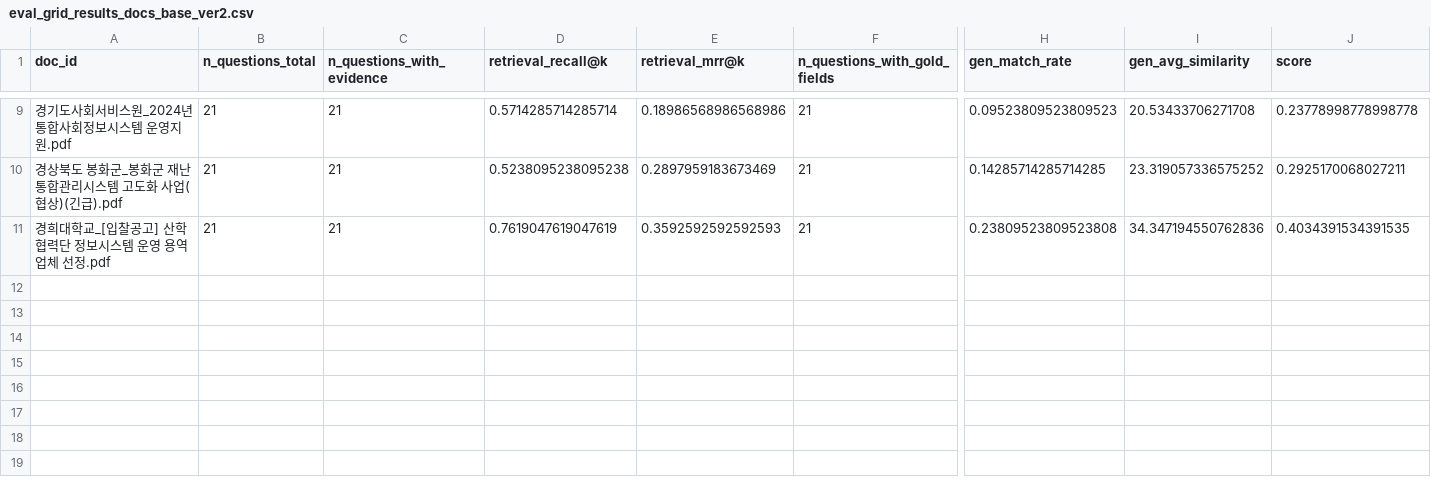
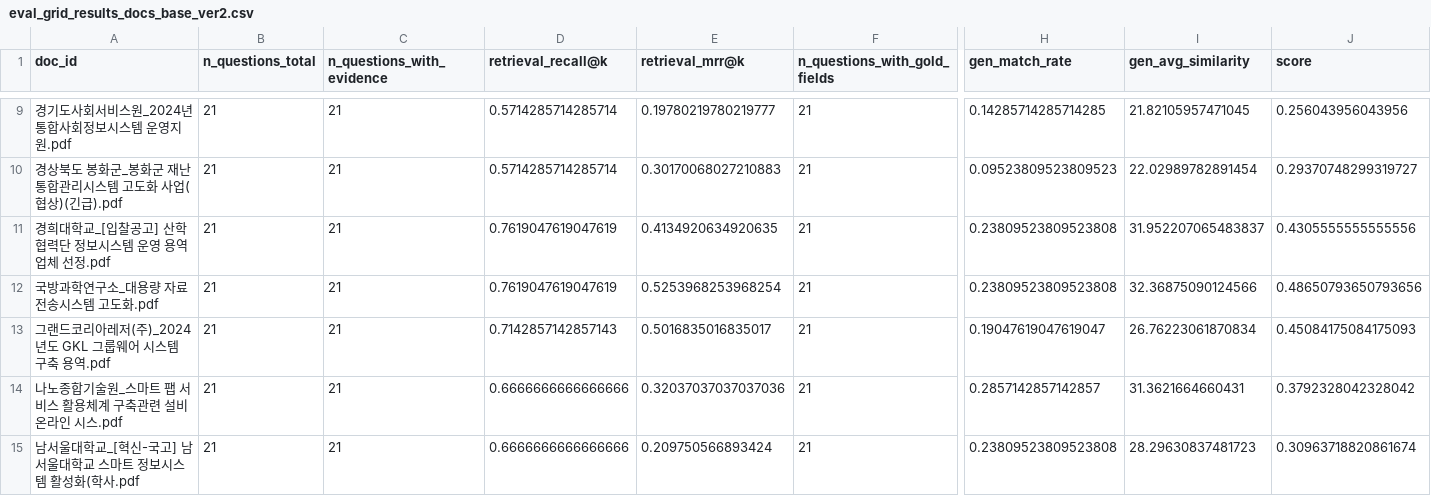
Before and after one commit to wonbywondev/codeit-part3-team4, a CSV file: outputs/eval_grid_results_docs_base_ver2.csv, drawn as a sheet; only a part is shown, gaps mark what is left out; rows hold the shown columns only; the diff covers the shown part only; the diff names each change by its address in the sheet, - before the commit and + after, or states it on an @@ line.

```diff
--- a/outputs/eval_grid_results_docs_base_ver2.csv
+++ b/outputs/eval_grid_results_docs_base_ver2.csv
-E9 (retrieval_mrr@k): 0.18986568986568986
+E9 (retrieval_mrr@k): 0.19780219780219777
-H9 (gen_match_rate): 0.09523809523809523
+H9 (gen_match_rate): 0.14285714285714285
-I9 (gen_avg_similarity): 20.53433706271708
+I9 (gen_avg_similarity): 21.82105957471045
-J9 (score): 0.23778998778998778
+J9 (score): 0.256043956043956
-D10 (retrieval_recall@k): 0.5238095238095238
+D10 (retrieval_recall@k): 0.5714285714285714
-E10 (retrieval_mrr@k): 0.2897959183673469
+E10 (retrieval_mrr@k): 0.30170068027210883
-H10 (gen_match_rate): 0.14285714285714285
+H10 (gen_match_rate): 0.09523809523809523
-I10 (gen_avg_similarity): 23.319057336575252
+I10 (gen_avg_similarity): 22.02989782891454
-J10 (score): 0.2925170068027211
+J10 (score): 0.29370748299319727
-E11 (retrieval_mrr@k): 0.3592592592592593
+E11 (retrieval_mrr@k): 0.4134920634920635
-I11 (gen_avg_similarity): 34.347194550762836
+I11 (gen_avg_similarity): 31.952207065483837
-J11 (score): 0.4034391534391535
+J11 (score): 0.4305555555555556
+row 12: 국방과학연구소_대용량 자료전송시스템 고도화.pdf | 21 | 21 | 0.7619047619047619 | 0.5253968253968254 | 21 | 0.23809523809523808 | 32.36875090124566 | 0.48650793650793656
+row 13: 그랜드코리아레저(주)_2024년도 GKL 그룹웨어 시스템 구축 용역.pdf | 21 | 21 | 0.7142857142857143 | 0.5016835016835017 | 21 | 0.19047619047619047 | 26.76223061870834 | 0.45084175084175093
+row 14: 나노종합기술원_스마트 팹 서비스 활용체계 구축관련 설비온라인 시스.pdf | 21 | 21 | 0.6666666666666666 | 0.32037037037037036 | 21 | 0.2857142857142857 | 31.3621664660431 | 0.3792328042328042
+row 15: 남서울대학교_[혁신-국고] 남서울대학교 스마트 정보시스템 활성화(학사.pdf | 21 | 21 | 0.6666666666666666 | 0.209750566893424 | 21 | 0.23809523809523808 | 28.29630837481723 | 0.30963718820861674
```
Also changed, not shown: 6 added rows and 30 edited cells elsewhere in this file, 5 other files.
